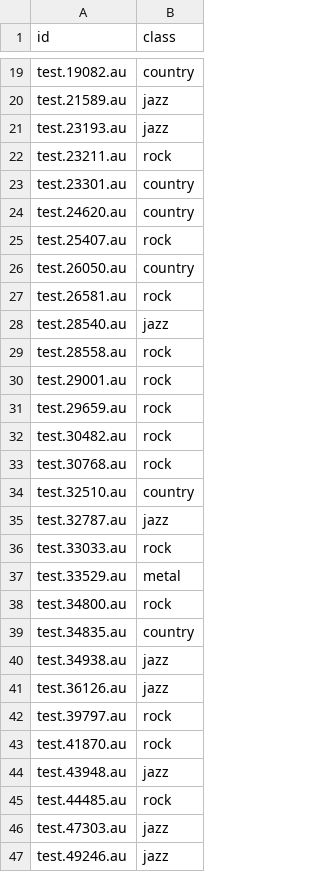
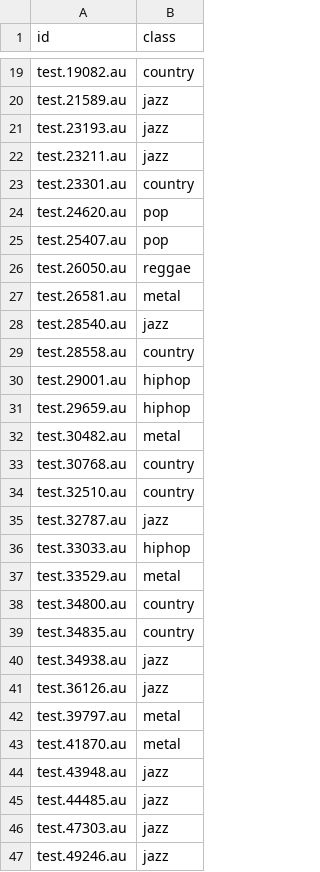
Before and after one commit to manjil007/Audio-Genre-Classification-with-Logisitic-Regression, a CSV file: test_predictions.csv, drawn as a sheet; only a part is shown, gaps mark what is left out; the diff covers the shown part only.

```diff
--- a/test_predictions.csv
+++ b/test_predictions.csv
@@ -21,19 +21,19 @@ test.21589.au,jazz
 test.23193.au,jazz
-test.23211.au,rock
+test.23211.au,jazz
 test.23301.au,country
-test.24620.au,country
-test.25407.au,rock
-test.26050.au,country
-test.26581.au,rock
+test.24620.au,pop
+test.25407.au,pop
+test.26050.au,reggae
+test.26581.au,metal
 test.28540.au,jazz
-test.28558.au,rock
-test.29001.au,rock
-test.29659.au,rock
-test.30482.au,rock
-test.30768.au,rock
+test.28558.au,country
+test.29001.au,hiphop
+test.29659.au,hiphop
+test.30482.au,metal
+test.30768.au,country
 test.32510.au,country
 test.32787.au,jazz
-test.33033.au,rock
+test.33033.au,hiphop
 test.33529.au,metal
-test.34800.au,rock
+test.34800.au,country
 test.34835.au,country
@@ -41,6 +41,6 @@ test.34938.au,jazz
 test.36126.au,jazz
-test.39797.au,rock
-test.41870.au,rock
+test.39797.au,metal
+test.41870.au,metal
 test.43948.au,jazz
-test.44485.au,rock
+test.44485.au,jazz
 test.47303.au,jazz
```
Also changed, not shown: 37 edited cells elsewhere in this file, 1 other file.
